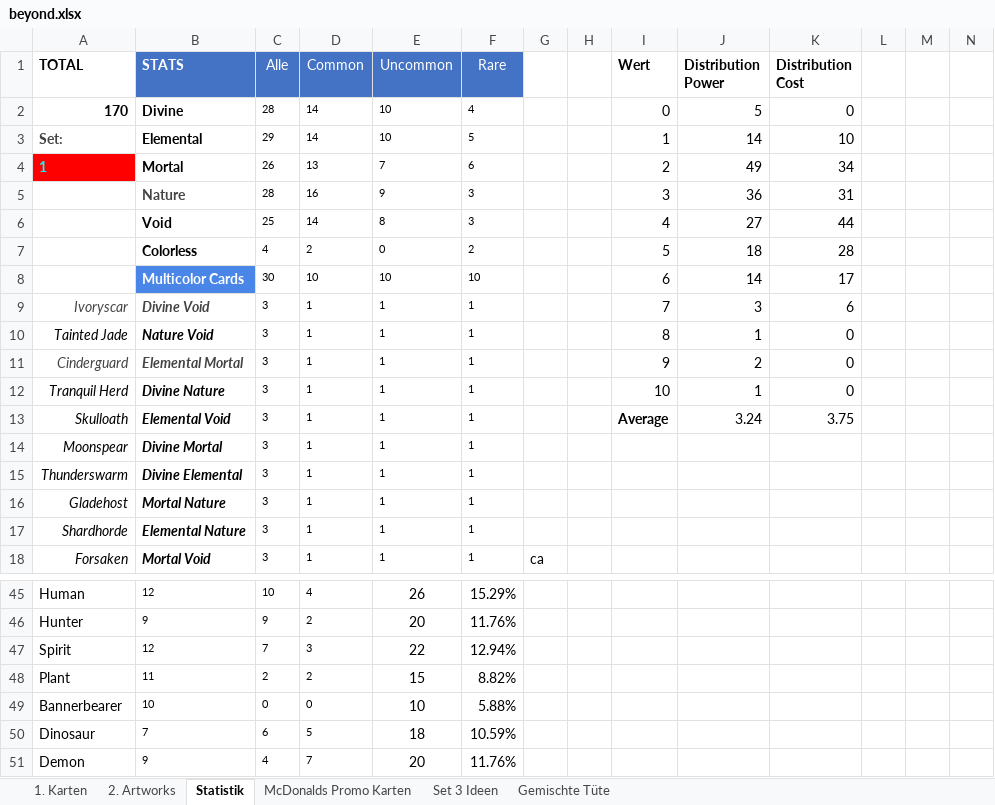
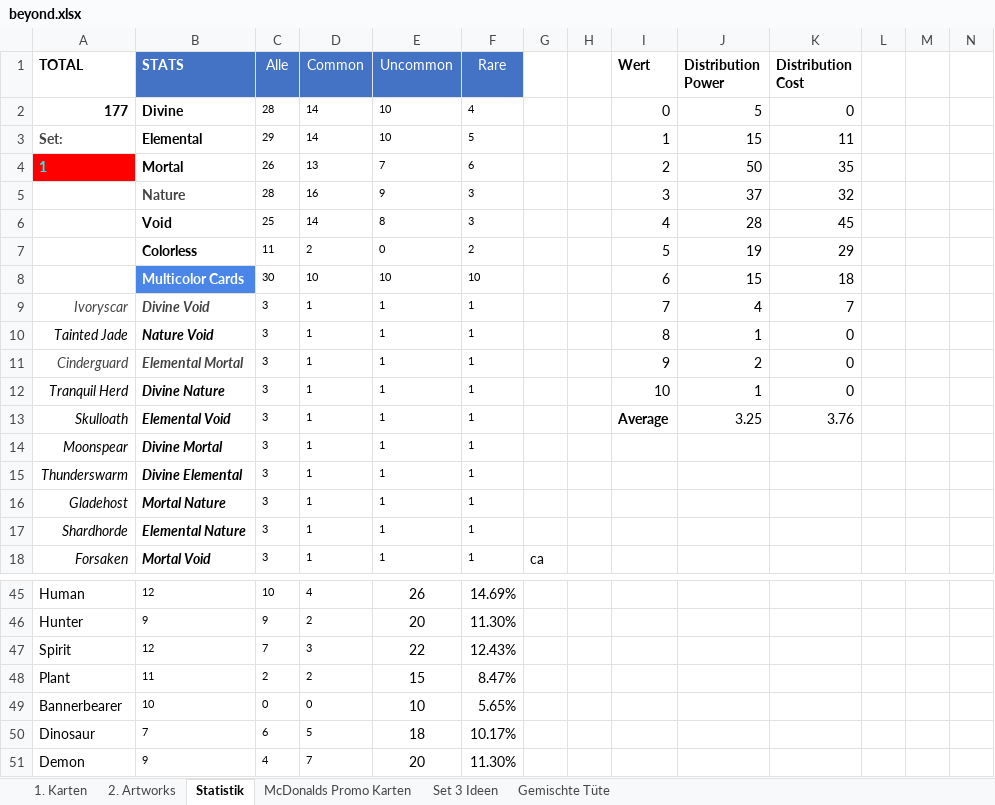
Before and after one commit to nonbiristudios/ShardsOfBeyond-v2, an Excel workbook: card-data/beyond.xlsx, sheet Statistik, drawn as a sheet; only a part is shown, gaps mark what is left out; values as stored, in another font and other column widths than the file's, no borders; charts and pictures and conditional formats not drawn; the diff covers the shown part only; the diff names each change by its address in the sheet, - before the commit and + after, or states it on an @@ line.

```diff
--- a/card-data/beyond.xlsx (sheet Statistik)
+++ b/card-data/beyond.xlsx (sheet Statistik)
-A2 (TOTAL): 170
+A2 (TOTAL): 177
-J3 (Distribution Power): 14
+J3 (Distribution Power): 15
-K3 (Distribution Cost): 10
+K3 (Distribution Cost): 11
-J4 (Distribution Power): 49
+J4 (Distribution Power): 50
-K4 (Distribution Cost): 34
+K4 (Distribution Cost): 35
-J5 (Distribution Power): 36
+J5 (Distribution Power): 37
-K5 (Distribution Cost): 31
+K5 (Distribution Cost): 32
-J6 (Distribution Power): 27
+J6 (Distribution Power): 28
-K6 (Distribution Cost): 44
+K6 (Distribution Cost): 45
-C7 (Alle): 4
+C7 (Alle): 11
-J7 (Distribution Power): 18
+J7 (Distribution Power): 19
-K7 (Distribution Cost): 28
+K7 (Distribution Cost): 29
-J8 (Distribution Power): 14
+J8 (Distribution Power): 15
-K8 (Distribution Cost): 17
+K8 (Distribution Cost): 18
-J9 (Distribution Power): 3
+J9 (Distribution Power): 4
-K9 (Distribution Cost): 6
+K9 (Distribution Cost): 7
-J13 (Distribution Power): 3.24
+J13 (Distribution Power): 3.25
-K13 (Distribution Cost): 3.75
+K13 (Distribution Cost): 3.76
-F45 (Rare): 15.29%
+F45 (Rare): 14.69%
-F46 (Rare): 11.76%
+F46 (Rare): 11.30%
-F47 (Rare): 12.94%
+F47 (Rare): 12.43%
-F48 (Rare): 8.82%
+F48 (Rare): 8.47%
-F49 (Rare): 5.88%
+F49 (Rare): 5.65%
-F50 (Rare): 10.59%
+F50 (Rare): 10.17%
-F51 (Rare): 11.76%
+F51 (Rare): 11.30%
```
Also changed, not shown: 33 edited cells elsewhere in this sheet, sheet 1. Karten, charts or pictures, 4 other files.
